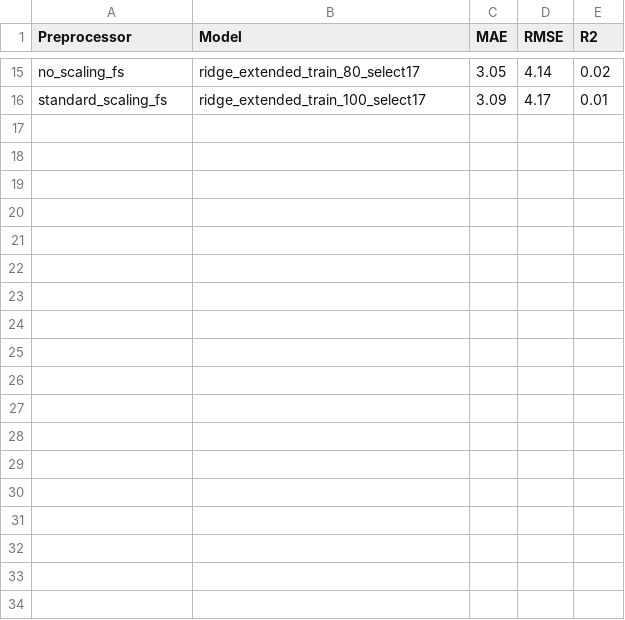
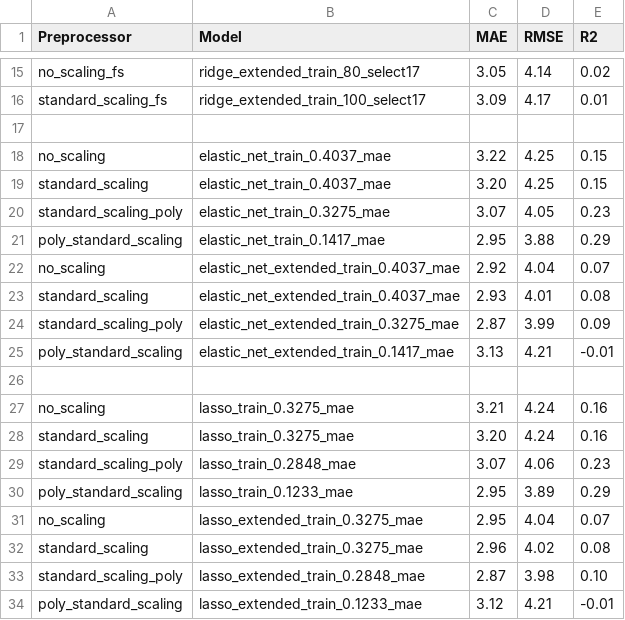
Before and after one commit to aka014/Student-Performance-Prediction, a CSV file: results/mat/stats.csv, drawn as a sheet; only a part is shown, gaps mark what is left out.

```diff
--- a/results/mat/stats.csv
+++ b/results/mat/stats.csv
@@ -16 +16,19 @@ no_scaling_fs,ridge_extended_train_80_select17,3.05,4.14,0.02
 standard_scaling_fs,ridge_extended_train_100_select17,3.09,4.17,0.01
+
+no_scaling,elastic_net_train_0.4037_mae,3.22,4.25,0.15
+standard_scaling,elastic_net_train_0.4037_mae,3.20,4.25,0.15
+standard_scaling_poly,elastic_net_train_0.3275_mae,3.07,4.05,0.23
+poly_standard_scaling,elastic_net_train_0.1417_mae,2.95,3.88,0.29
+no_scaling,elastic_net_extended_train_0.4037_mae,2.92,4.04,0.07
+standard_scaling,elastic_net_extended_train_0.4037_mae,2.93,4.01,0.08
+standard_scaling_poly,elastic_net_extended_train_0.3275_mae,2.87,3.99,0.09
+poly_standard_scaling,elastic_net_extended_train_0.1417_mae,3.13,4.21,-0.01
+
+no_scaling,lasso_train_0.3275_mae,3.21,4.24,0.16
+standard_scaling,lasso_train_0.3275_mae,3.20,4.24,0.16
+standard_scaling_poly,lasso_train_0.2848_mae,3.07,4.06,0.23
+poly_standard_scaling,lasso_train_0.1233_mae,2.95,3.89,0.29
+no_scaling,lasso_extended_train_0.3275_mae,2.95,4.04,0.07
+standard_scaling,lasso_extended_train_0.3275_mae,2.96,4.02,0.08
+standard_scaling_poly,lasso_extended_train_0.2848_mae,2.87,3.98,0.10
+poly_standard_scaling,lasso_extended_train_0.1233_mae,3.12,4.21,-0.01
```
Also changed, not shown: results/por/stats.csv, 17 other files.
